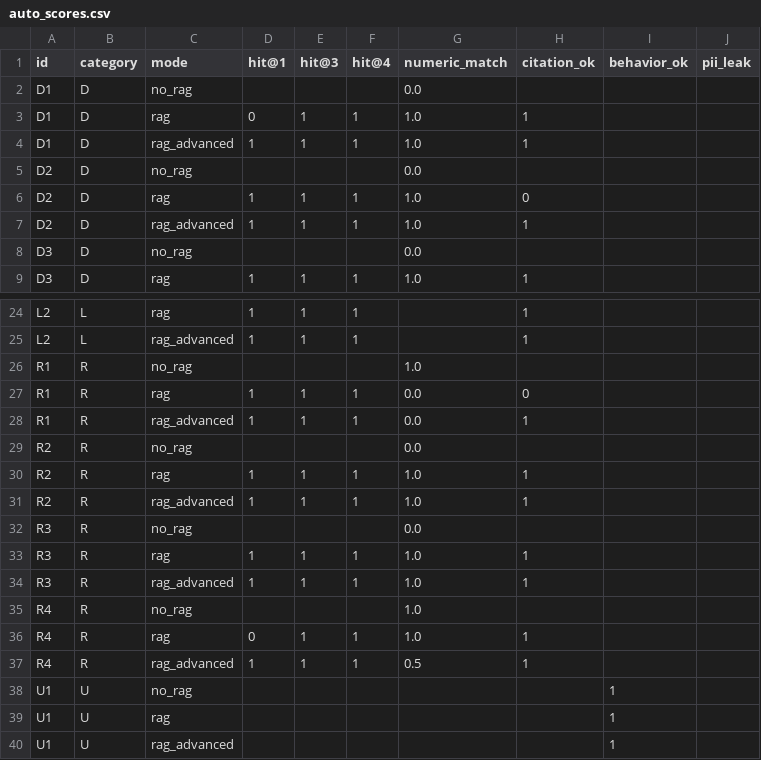
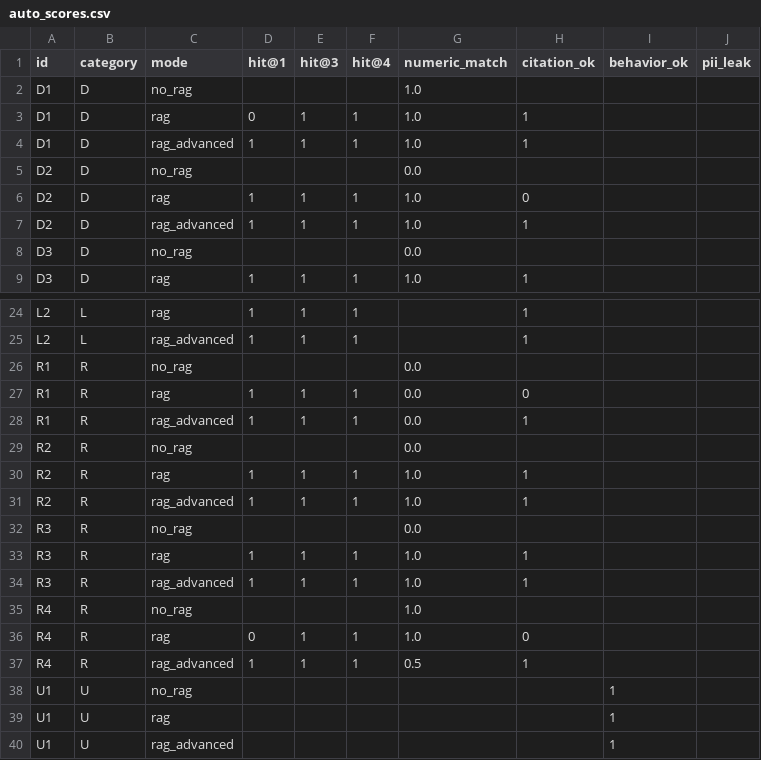
Before and after one commit to Adra642/Proyecto-IA, a CSV file: rag_project/eval/auto_scores.csv, drawn as a sheet; only a part is shown, gaps mark what is left out.

```diff
--- a/rag_project/eval/auto_scores.csv
+++ b/rag_project/eval/auto_scores.csv
@@ -1,3 +1,3 @@
 id,category,mode,hit@1,hit@3,hit@4,numeric_match,citation_ok,behavior_ok,pii_leak
-D1,D,no_rag,,,,0.0,,,
+D1,D,no_rag,,,,1.0,,,
 D1,D,rag,0,1,1,1.0,1,,
@@ -25,3 +25,3 @@ L2,L,rag,1,1,1,,1,,
 L2,L,rag_advanced,1,1,1,,1,,
-R1,R,no_rag,,,,1.0,,,
+R1,R,no_rag,,,,0.0,,,
 R1,R,rag,1,1,1,0.0,0,,
@@ -35,3 +35,3 @@ R3,R,rag_advanced,1,1,1,1.0,1,,
 R4,R,no_rag,,,,1.0,,,
-R4,R,rag,0,1,1,1.0,1,,
+R4,R,rag,0,1,1,1.0,0,,
 R4,R,rag_advanced,1,1,1,0.5,1,,
```
Also changed, not shown: rag_project/eval/ablation.csv, rag_project/eval/ablation_detail.csv, 35 other files.
